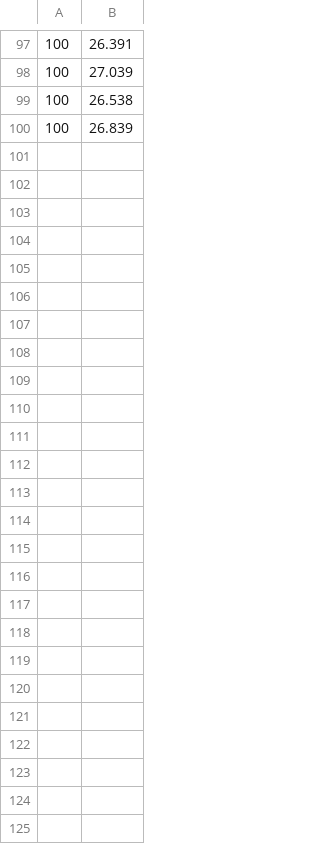
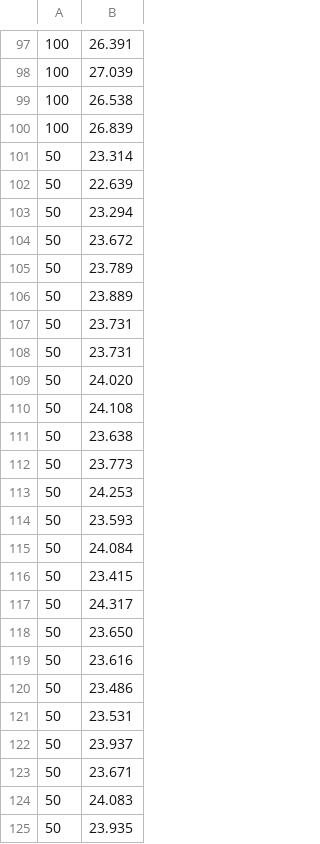
Before and after one commit to pyronia-sys/pyronia-cpython, a CSV file: microbenchmarks/data/open-latency-1K-pyr-nosi.csv, drawn as a sheet; only a part is shown, gaps mark what is left out; the diff names each change by its address in the sheet, - before the commit and + after, or states it on an @@ line.

```diff
--- a/microbenchmarks/data/open-latency-1K-pyr-nosi.csv
+++ b/microbenchmarks/data/open-latency-1K-pyr-nosi.csv
+row 101: 50 | 23.314
+row 102: 50 | 22.639
+row 103: 50 | 23.294
+row 104: 50 | 23.672
+row 105: 50 | 23.789
+row 106: 50 | 23.889
+row 107: 50 | 23.731
+row 108: 50 | 23.731
+row 109: 50 | 24.020
+row 110: 50 | 24.108
+row 111: 50 | 23.638
+row 112: 50 | 23.773
+row 113: 50 | 24.253
+row 114: 50 | 23.593
+row 115: 50 | 24.084
+row 116: 50 | 23.415
+row 117: 50 | 24.317
+row 118: 50 | 23.650
+row 119: 50 | 23.616
+row 120: 50 | 23.486
+row 121: 50 | 23.531
+row 122: 50 | 23.937
+row 123: 50 | 23.671
+row 124: 50 | 24.083
+row 125: 50 | 23.935
```
Also changed, not shown: microbenchmarks/data/open-latency-100K-pyr-nosi.csv, microbenchmarks/data/open-latency-10K-pyr-nosi.csv, 13 other files.
